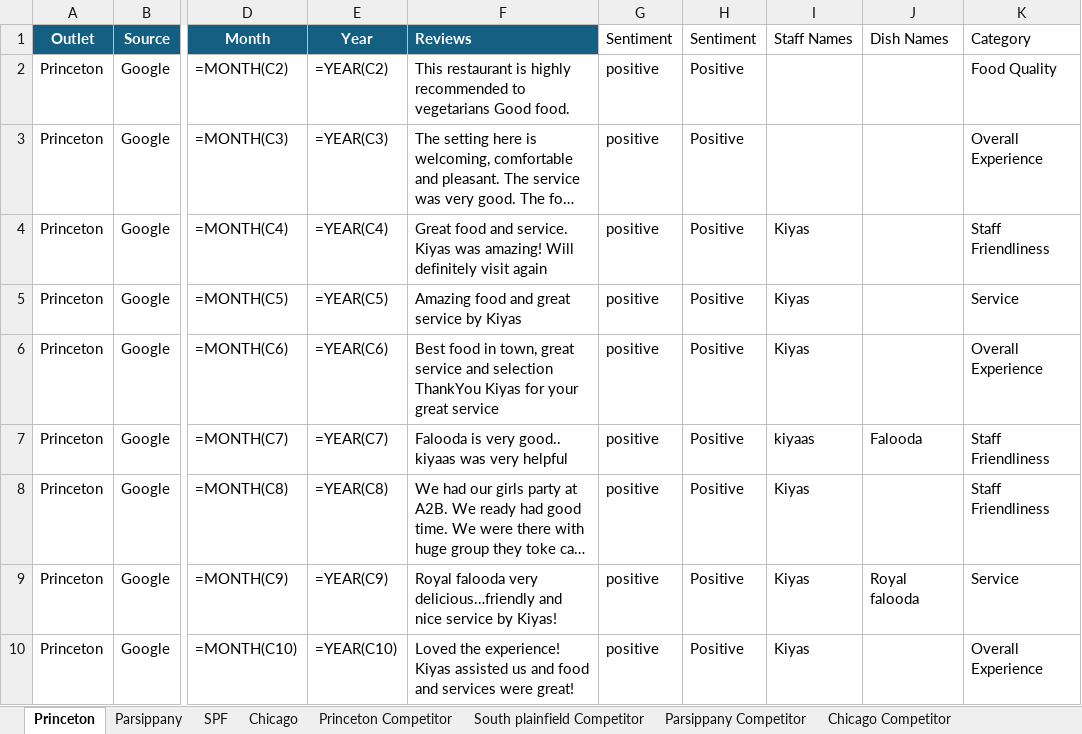
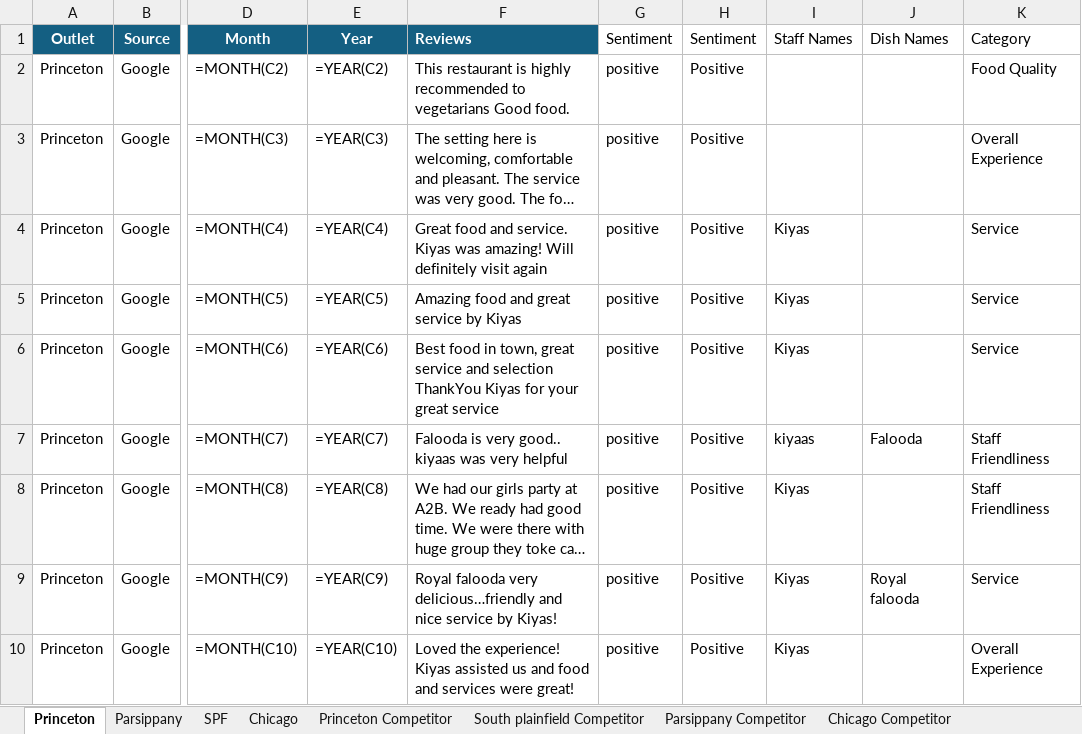
Before and after one commit to Yaswanth-Magil/Sentiment-Analysis-Dumy, an Excel workbook: A2b_January_month.xlsx, sheet Princeton, drawn as a sheet; only a part is shown, gaps mark what is left out; long unchanged cells end in …; values as stored, in another font and other column widths than the file's, no borders; formulas without a stored value are shown as written; table styles not drawn; the diff covers the shown part only; the diff names each change by its address in the sheet, - before the commit and + after, or states it on an @@ line.

```diff
--- a/A2b_January_month.xlsx (sheet Princeton)
+++ b/A2b_January_month.xlsx (sheet Princeton)
-K4 (Category): Staff Friendliness
+K4 (Category): Service
-K6 (Category): Overall Experience
+K6 (Category): Service
```
Also changed, not shown: 13 edited cells elsewhere in this sheet, sheet Chicago, sheet Parsippany, sheet SPF, sheet Princeton Competitor, sheet Parsippany Competitor, sheet South plainfield Competitor.
